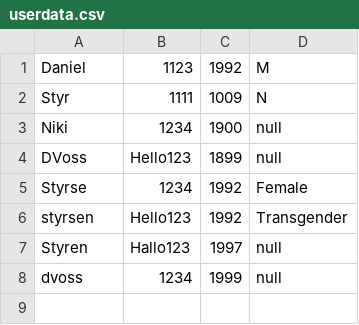
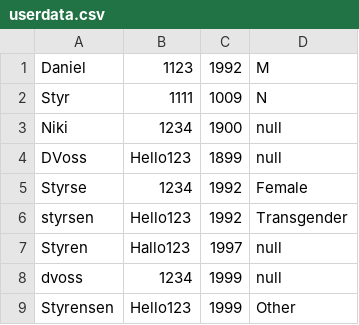
Before and after one commit to niki03125/SP3, a CSV file: data/userdata.csv, drawn as a sheet.

```diff
--- a/data/userdata.csv
+++ b/data/userdata.csv
@@ -8 +8,2 @@ Styren; Hallo123; 1997; null
 dvoss; 1234; 1999; null
+Styrensen; Hello123; 1999; Other
```
Also changed, not shown: 1 other file.
